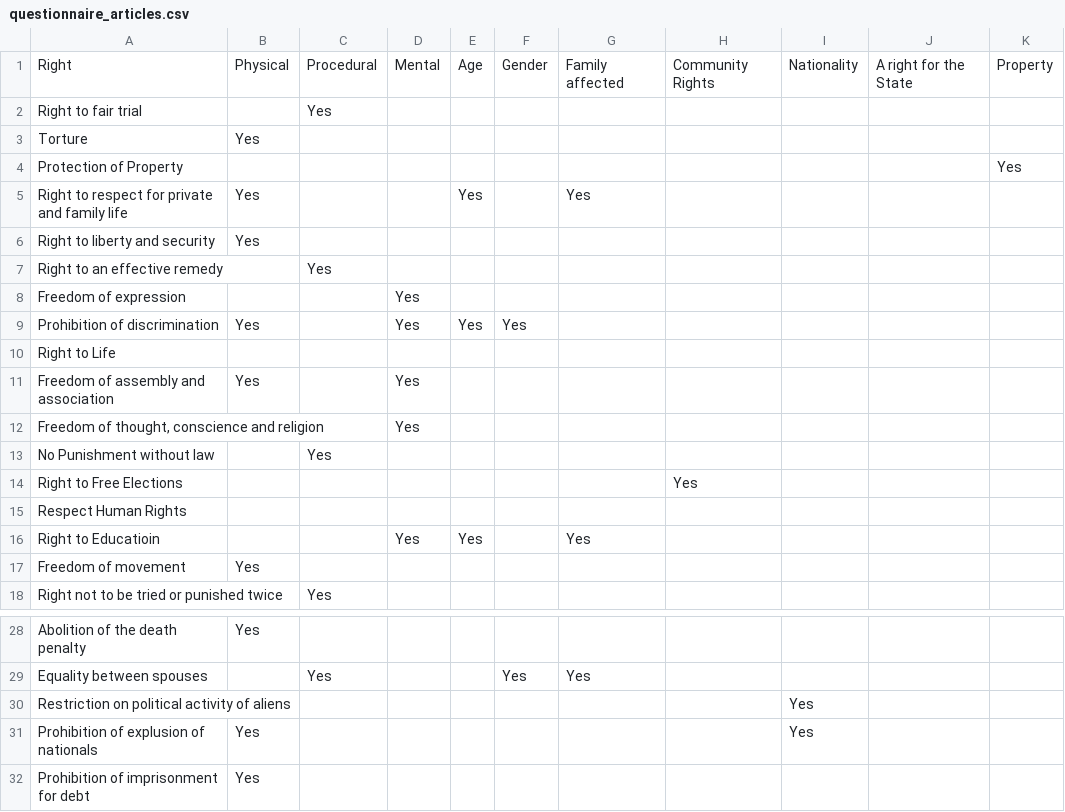
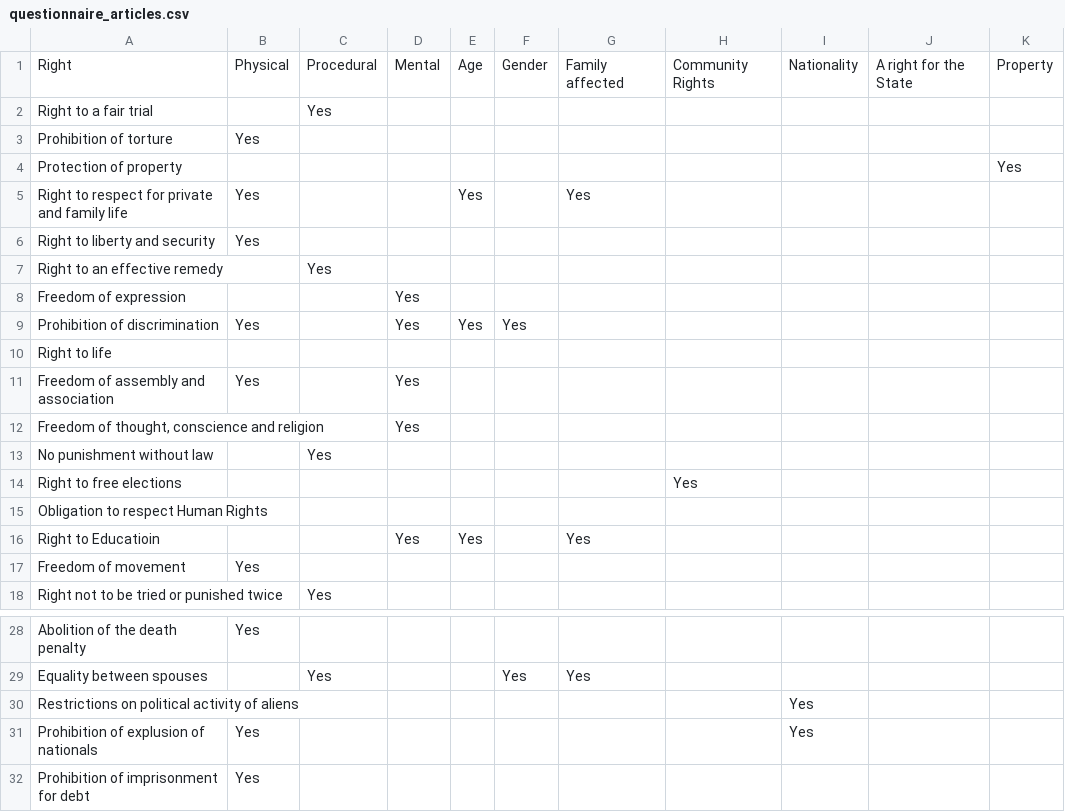
Before and after one commit to Viraaj-A/My-Rights, a CSV file: data/questionnaire_articles.csv, drawn as a sheet; only a part is shown, gaps mark what is left out.

```diff
--- a/data/questionnaire_articles.csv
+++ b/data/questionnaire_articles.csv
@@ -1,5 +1,5 @@
 Right,Physical,Procedural,Mental,Age,Gender,Family affected,Community Rights,Nationality,A right for the State,Property
-Right to fair trial,,Yes,,,,,,,,
-Torture,Yes,,,,,,,,,
-Protection of Property,,,,,,,,,,Yes
+Right to a fair trial,,Yes,,,,,,,,
+Prohibition of torture,Yes,,,,,,,,,
+Protection of property,,,,,,,,,,Yes
 Right to respect for private and family life,Yes,,,Yes,,Yes,,,,
@@ -9,8 +9,8 @@ Freedom of expression,,,Yes,,,,,,,
 Prohibition of discrimination,Yes,,Yes,Yes,Yes,,,,,
-Right to Life,,,,,,,,,,
+Right to life,,,,,,,,,,
 Freedom of assembly and association,Yes,,Yes,,,,,,,
 "Freedom of thought, conscience and religion",,,Yes,,,,,,,
-No Punishment without law,,Yes,,,,,,,,
-Right to Free Elections,,,,,,,Yes,,,
-Respect Human Rights,,,,,,,,,,
+No punishment without law,,Yes,,,,,,,,
+Right to free elections,,,,,,,Yes,,,
+Obligation to respect Human Rights,,,,,,,,,,
 Right to Educatioin,,,Yes,Yes,,Yes,,,,
@@ -29,3 +29,3 @@ Abolition of the death penalty,Yes,,,,,,,,,
 Equality between spouses,,Yes,,,Yes,Yes,,,,
-Restriction on political activity of aliens,,,,,,,,Yes,,
+Restrictions on political activity of aliens,,,,,,,,Yes,,
 Prohibition of explusion of nationals,Yes,,,,,,,Yes,,
```
Also changed, not shown: 13 other files.
